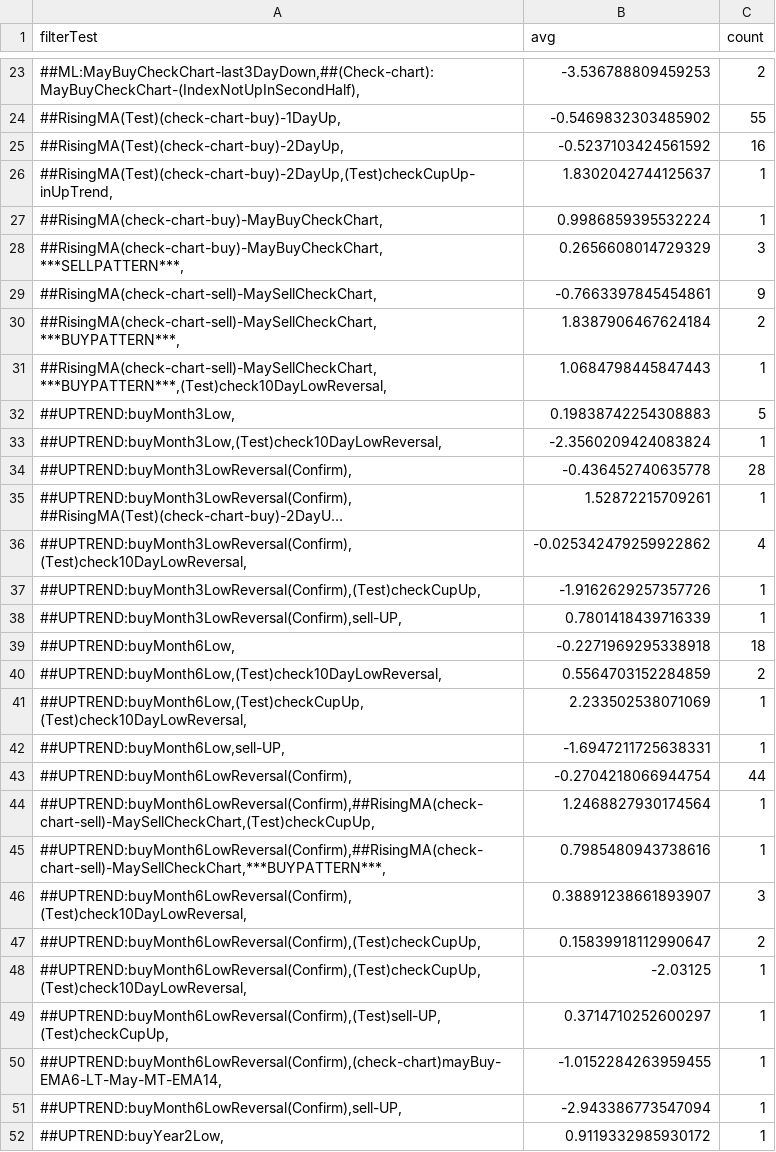
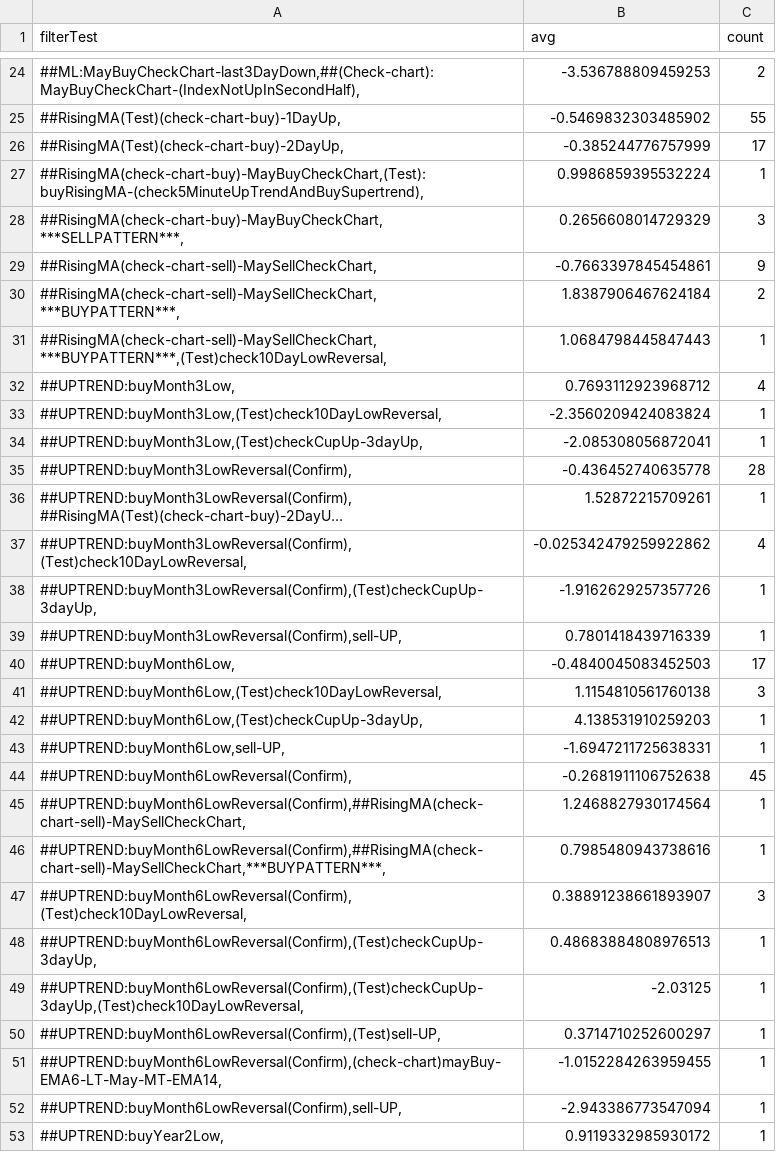
Before and after one commit to omarrohit20/rohit, a CSV file: src/data-import/nselist/filter-buy.csv, drawn as a sheet; only a part is shown, gaps mark what is left out; long unchanged cells end in …; the diff covers the shown part only.

```diff
--- a/src/data-import/nselist/filter-buy.csv
+++ b/src/data-import/nselist/filter-buy.csv
@@ -24,5 +25,4 @@ filterTest,avg,count
 "##RisingMA(Test)(check-chart-buy)-1DayUp,",-0.5469832303485902,55
-"##RisingMA(Test)(check-chart-buy)-2DayUp,",-0.5237103424561592,16
-"##RisingMA(Test)(check-chart-buy)-2DayUp,(Test)checkCupUp-inUpTrend,",1.8302042744125637,1
-"##RisingMA(check-chart-buy)-MayBuyCheckChart,",0.9986859395532224,1
+"##RisingMA(Test)(check-chart-buy)-2DayUp,",-0.385244776757999,17
+"##RisingMA(check-chart-buy)-MayBuyCheckChart,(Test):buyRisingMA-(check5MinuteUpTrendAndBuySupertrend),",0.9986859395532224,1
 "##RisingMA(check-chart-buy)-MayBuyCheckChart,***SELLPATTERN***,",0.2656608014729329,3
@@ -31,4 +31,5 @@ filterTest,avg,count
 "##RisingMA(check-chart-sell)-MaySellCheckChart,***BUYPATTERN***,(Test)check10DayLowReversal,",1.0684798445847443,1
-"##UPTREND:buyMonth3Low,",0.19838742254308883,5
+"##UPTREND:buyMonth3Low,",0.7693112923968712,4
 "##UPTREND:buyMonth3Low,(Test)check10DayLowReversal,",-2.3560209424083824,1
+"##UPTREND:buyMonth3Low,(Test)checkCupUp-3dayUp,",-2.085308056872041,1
 "##UPTREND:buyMonth3LowReversal(Confirm),",-0.436452740635778,28
@@ -36,15 +37,15 @@ filterTest,avg,count
 "##UPTREND:buyMonth3LowReversal(Confirm),(Test)check10DayLowReversal,",-0.025342479259922862,4
-"##UPTREND:buyMonth3LowReversal(Confirm),(Test)checkCupUp,",-1.9162629257357726,1
+"##UPTREND:buyMonth3LowReversal(Confirm),(Test)checkCupUp-3dayUp,",-1.9162629257357726,1
 "##UPTREND:buyMonth3LowReversal(Confirm),sell-UP,",0.7801418439716339,1
-"##UPTREND:buyMonth6Low,",-0.2271969295338918,18
-"##UPTREND:buyMonth6Low,(Test)check10DayLowReversal,",0.5564703152284859,2
-"##UPTREND:buyMonth6Low,(Test)checkCupUp,(Test)check10DayLowReversal,",2.233502538071069,1
+"##UPTREND:buyMonth6Low,",-0.4840045083452503,17
+"##UPTREND:buyMonth6Low,(Test)check10DayLowReversal,",1.1154810561760138,3
+"##UPTREND:buyMonth6Low,(Test)checkCupUp-3dayUp,",4.138531910259203,1
 "##UPTREND:buyMonth6Low,sell-UP,",-1.6947211725638331,1
-"##UPTREND:buyMonth6LowReversal(Confirm),",-0.2704218066944754,44
-"##UPTREND:buyMonth6LowReversal(Confirm),##RisingMA(check-chart-sell)-MaySellCheckChart,(Test)checkCupUp,",1.2468827930174564,1
+"##UPTREND:buyMonth6LowReversal(Confirm),",-0.2681911106752638,45
+"##UPTREND:buyMonth6LowReversal(Confirm),##RisingMA(check-chart-sell)-MaySellCheckChart,",1.2468827930174564,1
 "##UPTREND:buyMonth6LowReversal(Confirm),##RisingMA(check-chart-sell)-MaySellCheckChart,***BUYPATTERN***,",0.7985480943738616,1
 "##UPTREND:buyMonth6LowReversal(Confirm),(Test)check10DayLowReversal,",0.38891238661893907,3
-"##UPTREND:buyMonth6LowReversal(Confirm),(Test)checkCupUp,",0.15839918112990647,2
-"##UPTREND:buyMonth6LowReversal(Confirm),(Test)checkCupUp,(Test)check10DayLowReversal,",-2.03125,1
-"##UPTREND:buyMonth6LowReversal(Confirm),(Test)sell-UP,(Test)checkCupUp,",0.3714710252600297,1
+"##UPTREND:buyMonth6LowReversal(Confirm),(Test)checkCupUp-3dayUp,",0.48683884808976513,1
+"##UPTREND:buyMonth6LowReversal(Confirm),(Test)checkCupUp-3dayUp,(Test)check10DayLowReversal,",-2.03125,1
+"##UPTREND:buyMonth6LowReversal(Confirm),(Test)sell-UP,",0.3714710252600297,1
 "##UPTREND:buyMonth6LowReversal(Confirm),(check-chart)mayBuy-EMA6-LT-May-MT-EMA14,",-1.0152284263959455,1
```
Also changed, not shown: 23 added rows, 9 removed rows and 43 edited cells elsewhere in this file, src/data-import/nselist/filter-sell.csv, 1 other file.
